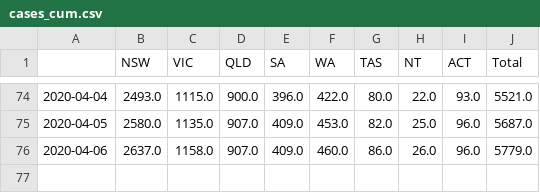
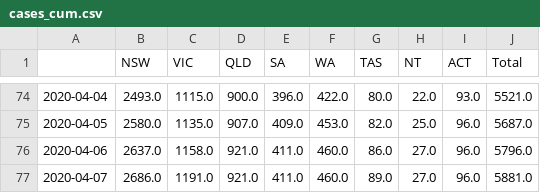
Before and after one commit to noelAngelo/covid-19, a CSV file: data/cases_cum.csv, drawn as a sheet; only a part is shown, gaps mark what is left out.

```diff
--- a/data/cases_cum.csv
+++ b/data/cases_cum.csv
@@ -75,2 +75,3 @@
 2020-04-05,2580.0,1135.0,907.0,409.0,453.0,82.0,25.0,96.0,5687.0
-2020-04-06,2637.0,1158.0,907.0,409.0,460.0,86.0,26.0,96.0,5779.0
+2020-04-06,2637.0,1158.0,921.0,411.0,460.0,86.0,27.0,96.0,5796.0
+2020-04-07,2686.0,1191.0,921.0,411.0,460.0,89.0,27.0,96.0,5881.0
```
Also changed, not shown: data/cases_daily.csv, data/deaths_cum.csv, 2 other files.
